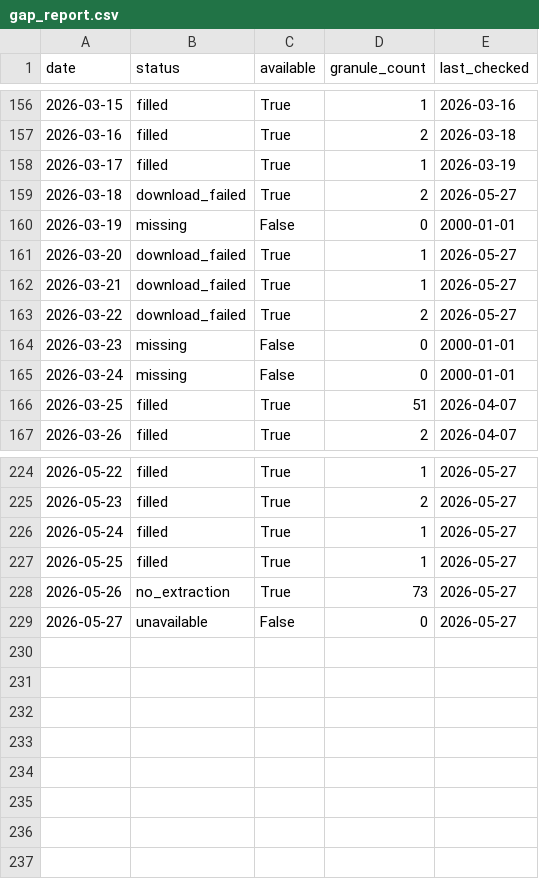
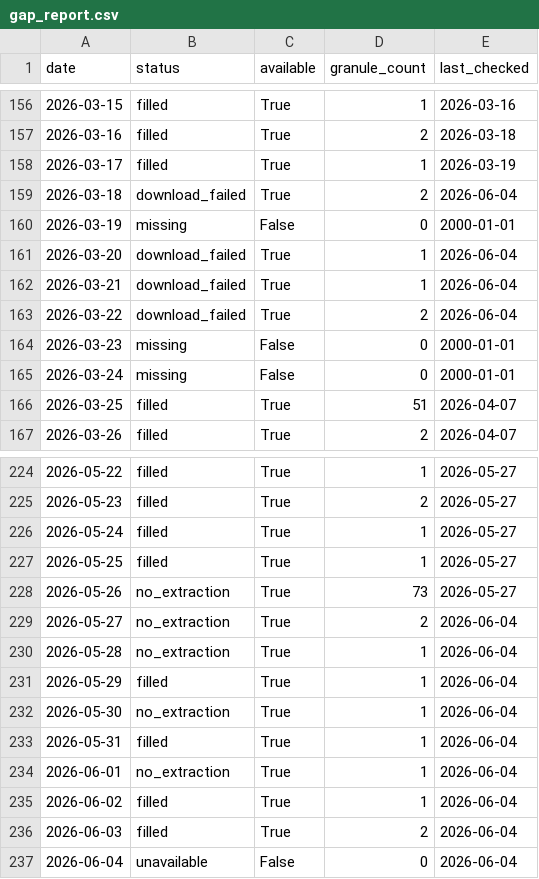
Before and after one commit to Varshani-UWA/chl-plotly, a CSV file: gap_report.csv, drawn as a sheet; only a part is shown, gaps mark what is left out.

Commit message:
Auto-update chlorophyll data: 2026-06-04

```diff
--- a/gap_report.csv
+++ b/gap_report.csv
@@ -158,7 +158,7 @@ date,status,available,granule_count,last_checked
 2026-03-17,filled,True,1,2026-03-19
-2026-03-18,download_failed,True,2,2026-05-27
+2026-03-18,download_failed,True,2,2026-06-04
 2026-03-19,missing,False,0,2000-01-01
-2026-03-20,download_failed,True,1,2026-05-27
-2026-03-21,download_failed,True,1,2026-05-27
-2026-03-22,download_failed,True,2,2026-05-27
+2026-03-20,download_failed,True,1,2026-06-04
+2026-03-21,download_failed,True,1,2026-06-04
+2026-03-22,download_failed,True,2,2026-06-04
 2026-03-23,missing,False,0,2000-01-01
@@ -228,2 +228,10 @@ date,status,available,granule_count,last_checked
 2026-05-26,no_extraction,True,73,2026-05-27
-2026-05-27,unavailable,False,0,2026-05-27
+2026-05-27,no_extraction,True,2,2026-06-04
+2026-05-28,no_extraction,True,1,2026-06-04
+2026-05-29,filled,True,1,2026-06-04
+2026-05-30,no_extraction,True,1,2026-06-04
+2026-05-31,filled,True,1,2026-06-04
+2026-06-01,no_extraction,True,1,2026-06-04
+2026-06-02,filled,True,1,2026-06-04
+2026-06-03,filled,True,2,2026-06-04
+2026-06-04,unavailable,False,0,2026-06-04
```
Also changed, not shown: chl_timeseries_mullaloo.csv, chl_timeseries_psdp.csv, 4 other files.
